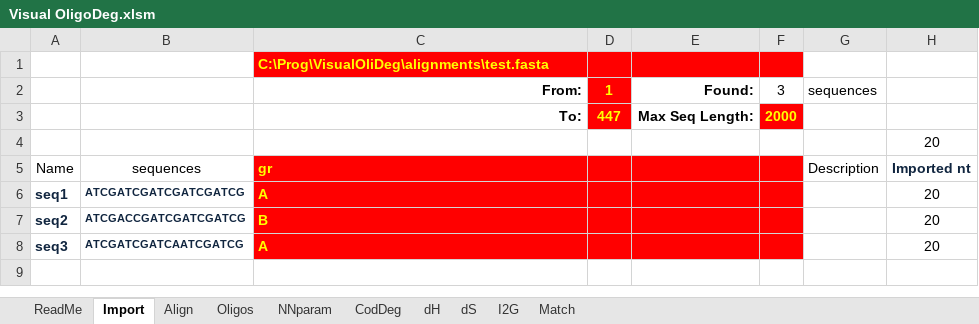
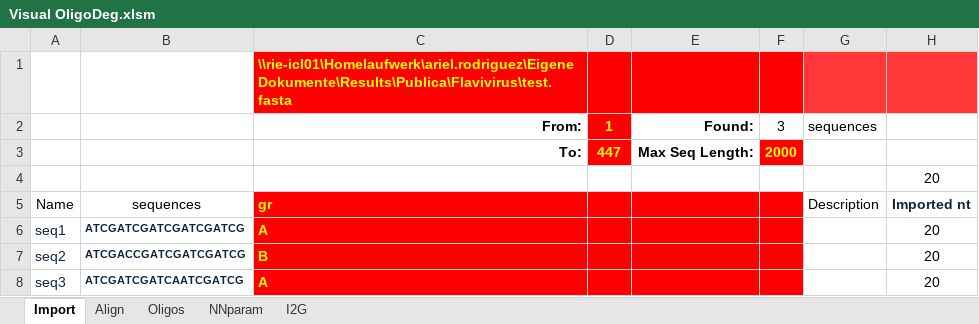
Before and after one commit to qPCR4vir/VisualOliDeg, an Excel workbook: Visual OligoDeg.xlsm, sheet Import, drawn as a sheet; values as stored, in another font and other column widths than the file's, no borders; charts and pictures not drawn; the diff names each change by its address in the sheet, - before the commit and + after, or states it on an @@ line.

```diff
--- a/Visual OligoDeg.xlsm (sheet Import)
+++ b/Visual OligoDeg.xlsm (sheet Import)
@@ sheet tab hidden: ReadMe @@
@@ sheet tab hidden: CodDeg @@
@@ sheet tab hidden: dH @@
@@ sheet tab hidden: dS @@
@@ sheet tab hidden: Match @@
-C1: C:\Prog\VisualOliDeg\alignments\test.fasta
+C1: \\rie-icl01\Homelaufwerk\ariel.rodriguez\Eigene Dokumente\Results\Publica\Flavivirus\test.fasta
-G1:H1 fill: none
+G1:H1 fill: #FF3737
-A6:A8 bold: on
+A6:A8 bold: off
```
Also changed, not shown: sheet Align, sheet Oligos, formulas that keep their value, hidden cells, charts or pictures.
